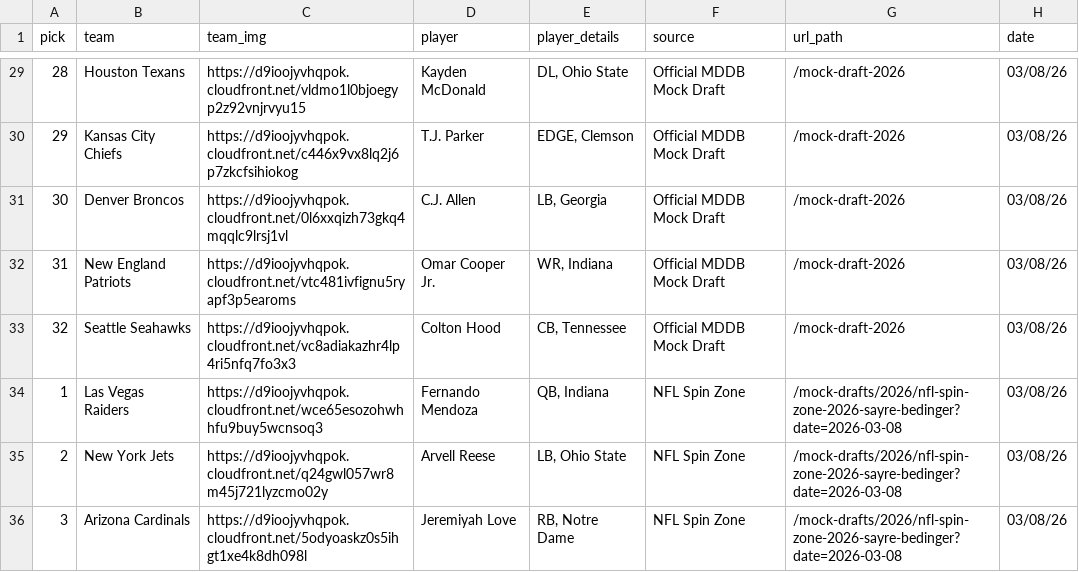
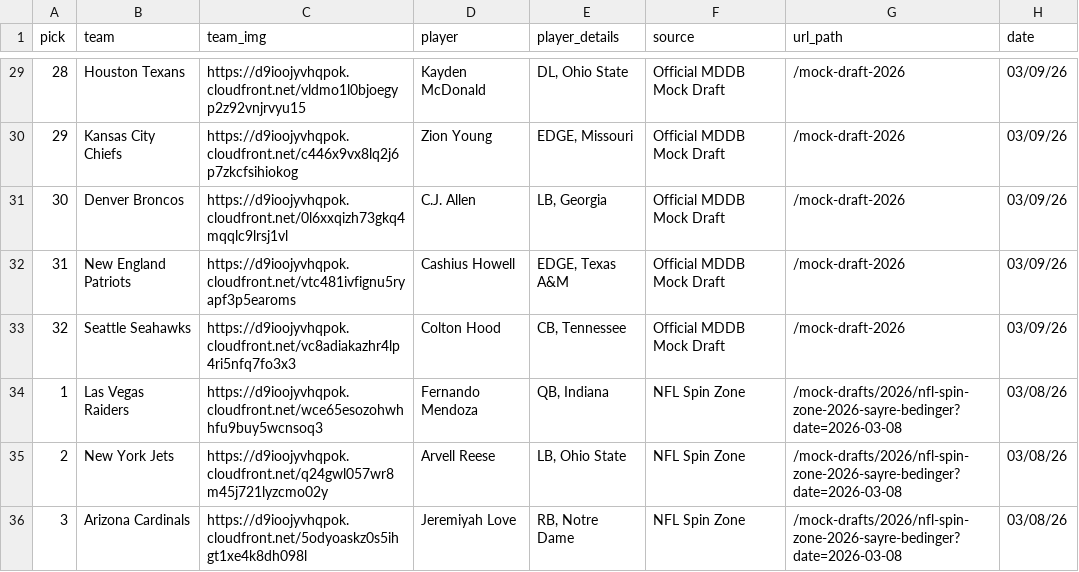
Before and after one commit to aaroncolesmith/data_nfl_mock_draft, a CSV file: data/new_nfl_mock_draft_db_2026.csv, drawn as a sheet; only a part is shown, gaps mark what is left out; the diff covers the shown part only.

```diff
--- a/data/new_nfl_mock_draft_db_2026.csv
+++ b/data/new_nfl_mock_draft_db_2026.csv
@@ -29,6 +29,6 @@ pick,team,team_img,player,player_details,source,url_path,date
-28,Houston Texans,https://d9ioojyvhqpok.cloudfront.net/vldmo1l0bjoegyp2z92vnjrvyu15,Kayden McDonald,"DL, Ohio State",Official MDDB Mock Draft,/mock-draft-2026,03/08/26
-29,Kansas City Chiefs,https://d9ioojyvhqpok.cloudfront.net/c446x9vx8lq2j6p7zkcfsihiokog,T.J. Parker,"EDGE, Clemson",Official MDDB Mock Draft,/mock-draft-2026,03/08/26
-30,Denver Broncos,https://d9ioojyvhqpok.cloudfront.net/0l6xxqizh73gkq4mqqlc9lrsj1vl,C.J. Allen,"LB, Georgia",Official MDDB Mock Draft,/mock-draft-2026,03/08/26
-31,New England Patriots,https://d9ioojyvhqpok.cloudfront.net/vtc481ivfignu5ryapf3p5earoms,Omar Cooper Jr.,"WR, Indiana",Official MDDB Mock Draft,/mock-draft-2026,03/08/26
-32,Seattle Seahawks,https://d9ioojyvhqpok.cloudfront.net/vc8adiakazhr4lp4ri5nfq7fo3x3,Colton Hood,"CB, Tennessee",Official MDDB Mock Draft,/mock-draft-2026,03/08/26
+28,Houston Texans,https://d9ioojyvhqpok.cloudfront.net/vldmo1l0bjoegyp2z92vnjrvyu15,Kayden McDonald,"DL, Ohio State",Official MDDB Mock Draft,/mock-draft-2026,03/09/26
+29,Kansas City Chiefs,https://d9ioojyvhqpok.cloudfront.net/c446x9vx8lq2j6p7zkcfsihiokog,Zion Young,"EDGE, Missouri",Official MDDB Mock Draft,/mock-draft-2026,03/09/26
+30,Denver Broncos,https://d9ioojyvhqpok.cloudfront.net/0l6xxqizh73gkq4mqqlc9lrsj1vl,C.J. Allen,"LB, Georgia",Official MDDB Mock Draft,/mock-draft-2026,03/09/26
+31,New England Patriots,https://d9ioojyvhqpok.cloudfront.net/vtc481ivfignu5ryapf3p5earoms,Cashius Howell,"EDGE, Texas A&M",Official MDDB Mock Draft,/mock-draft-2026,03/09/26
+32,Seattle Seahawks,https://d9ioojyvhqpok.cloudfront.net/vc8adiakazhr4lp4ri5nfq7fo3x3,Colton Hood,"CB, Tennessee",Official MDDB Mock Draft,/mock-draft-2026,03/09/26
 1,Las Vegas Raiders,https://d9ioojyvhqpok.cloudfront.net/wce65esozohwhhfu9buy5wcnsoq3,Fernando Mendoza,"QB, Indiana",NFL Spin Zone,/mock-drafts/2026/nfl-spin-zone-2026-sayre-bedinger?date=2026-03-08,03/08/26
```
Also changed, not shown: 55 edited cells elsewhere in this file, 1 other file.
